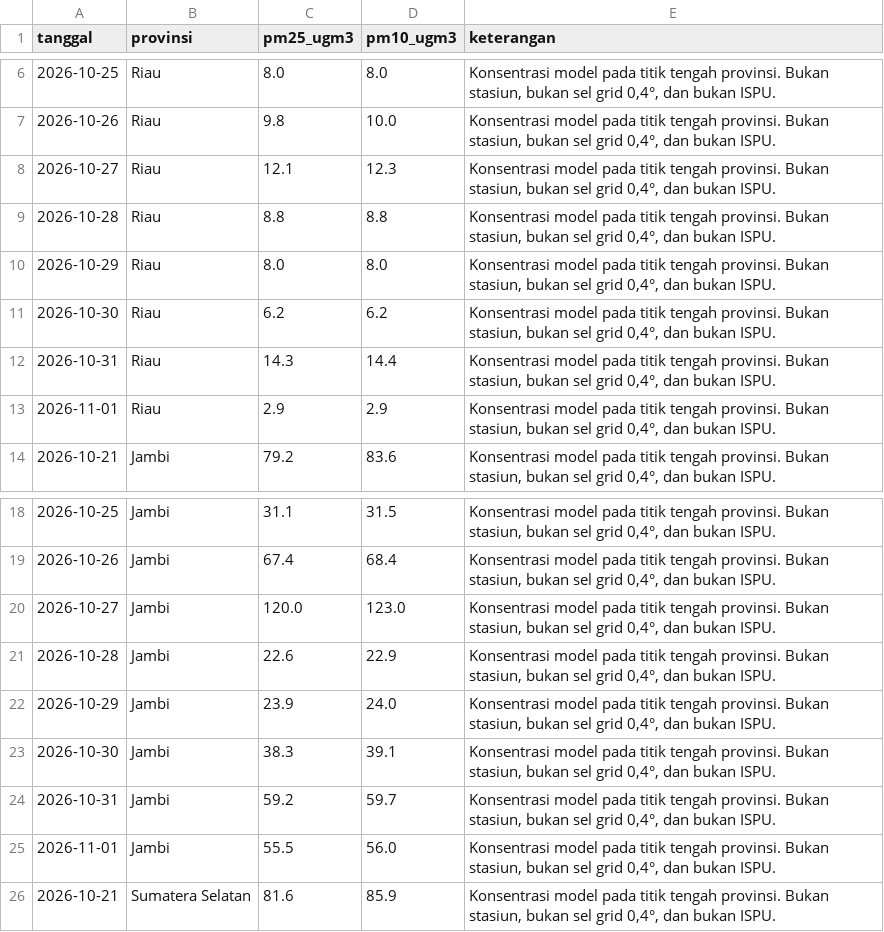
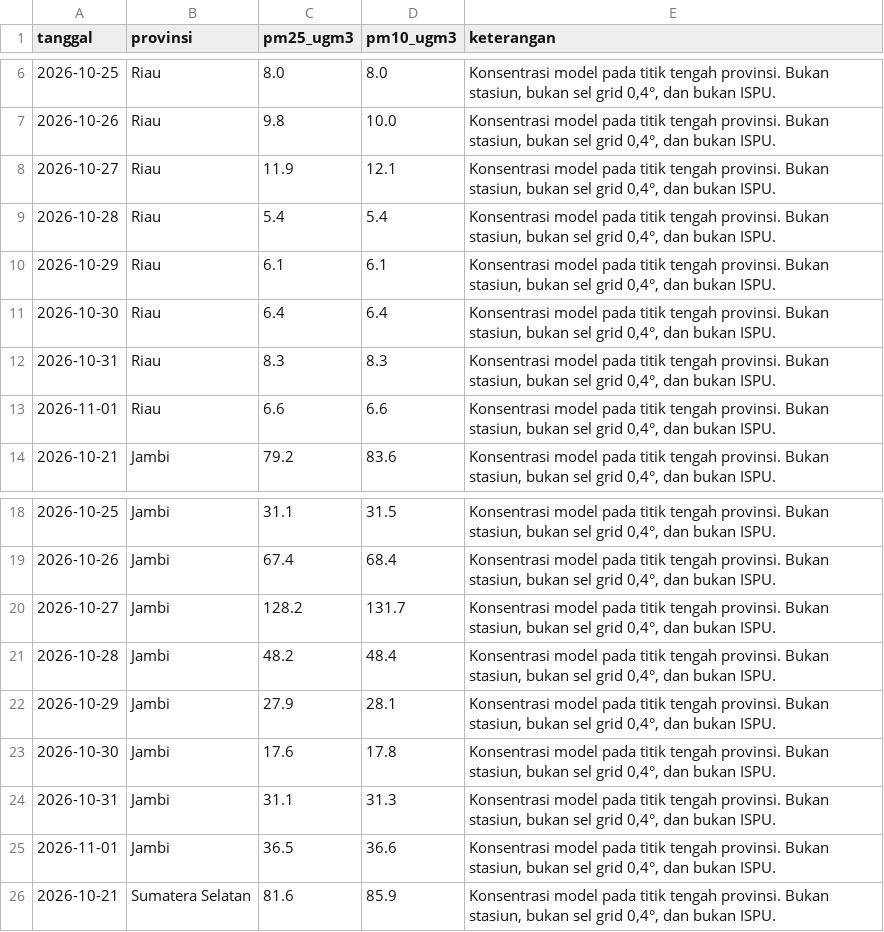
Before and after one commit to pantau-bencana/karhutla-dashboard, a CSV file: data/live/ispu_pembanding.csv, drawn as a sheet; only a part is shown, gaps mark what is left out; the diff covers the shown part only.

```diff
--- a/data/live/ispu_pembanding.csv
+++ b/data/live/ispu_pembanding.csv
@@ -7,8 +7,8 @@ tanggal,provinsi,pm25_ugm3,pm10_ugm3,keterangan
 2026-10-26,Riau,9.8,10.0,"Konsentrasi model pada titik tengah provinsi. Bukan stasiun, bukan sel grid 0,4°, dan bukan ISPU."
-2026-10-27,Riau,12.1,12.3,"Konsentrasi model pada titik tengah provinsi. Bukan stasiun, bukan sel grid 0,4°, dan bukan ISPU."
-2026-10-28,Riau,8.8,8.8,"Konsentrasi model pada titik tengah provinsi. Bukan stasiun, bukan sel grid 0,4°, dan bukan ISPU."
-2026-10-29,Riau,8.0,8.0,"Konsentrasi model pada titik tengah provinsi. Bukan stasiun, bukan sel grid 0,4°, dan bukan ISPU."
-2026-10-30,Riau,6.2,6.2,"Konsentrasi model pada titik tengah provinsi. Bukan stasiun, bukan sel grid 0,4°, dan bukan ISPU."
-2026-10-31,Riau,14.3,14.4,"Konsentrasi model pada titik tengah provinsi. Bukan stasiun, bukan sel grid 0,4°, dan bukan ISPU."
-2026-11-01,Riau,2.9,2.9,"Konsentrasi model pada titik tengah provinsi. Bukan stasiun, bukan sel grid 0,4°, dan bukan ISPU."
+2026-10-27,Riau,11.9,12.1,"Konsentrasi model pada titik tengah provinsi. Bukan stasiun, bukan sel grid 0,4°, dan bukan ISPU."
+2026-10-28,Riau,5.4,5.4,"Konsentrasi model pada titik tengah provinsi. Bukan stasiun, bukan sel grid 0,4°, dan bukan ISPU."
+2026-10-29,Riau,6.1,6.1,"Konsentrasi model pada titik tengah provinsi. Bukan stasiun, bukan sel grid 0,4°, dan bukan ISPU."
+2026-10-30,Riau,6.4,6.4,"Konsentrasi model pada titik tengah provinsi. Bukan stasiun, bukan sel grid 0,4°, dan bukan ISPU."
+2026-10-31,Riau,8.3,8.3,"Konsentrasi model pada titik tengah provinsi. Bukan stasiun, bukan sel grid 0,4°, dan bukan ISPU."
+2026-11-01,Riau,6.6,6.6,"Konsentrasi model pada titik tengah provinsi. Bukan stasiun, bukan sel grid 0,4°, dan bukan ISPU."
 2026-10-21,Jambi,79.2,83.6,"Konsentrasi model pada titik tengah provinsi. Bukan stasiun, bukan sel grid 0,4°, dan bukan ISPU."
@@ -19,8 +19,8 @@ tanggal,provinsi,pm25_ugm3,pm10_ugm3,keterangan
 2026-10-26,Jambi,67.4,68.4,"Konsentrasi model pada titik tengah provinsi. Bukan stasiun, bukan sel grid 0,4°, dan bukan ISPU."
-2026-10-27,Jambi,120.0,123.0,"Konsentrasi model pada titik tengah provinsi. Bukan stasiun, bukan sel grid 0,4°, dan bukan ISPU."
-2026-10-28,Jambi,22.6,22.9,"Konsentrasi model pada titik tengah provinsi. Bukan stasiun, bukan sel grid 0,4°, dan bukan ISPU."
-2026-10-29,Jambi,23.9,24.0,"Konsentrasi model pada titik tengah provinsi. Bukan stasiun, bukan sel grid 0,4°, dan bukan ISPU."
-2026-10-30,Jambi,38.3,39.1,"Konsentrasi model pada titik tengah provinsi. Bukan stasiun, bukan sel grid 0,4°, dan bukan ISPU."
-2026-10-31,Jambi,59.2,59.7,"Konsentrasi model pada titik tengah provinsi. Bukan stasiun, bukan sel grid 0,4°, dan bukan ISPU."
-2026-11-01,Jambi,55.5,56.0,"Konsentrasi model pada titik tengah provinsi. Bukan stasiun, bukan sel grid 0,4°, dan bukan ISPU."
+2026-10-27,Jambi,128.2,131.7,"Konsentrasi model pada titik tengah provinsi. Bukan stasiun, bukan sel grid 0,4°, dan bukan ISPU."
+2026-10-28,Jambi,48.2,48.4,"Konsentrasi model pada titik tengah provinsi. Bukan stasiun, bukan sel grid 0,4°, dan bukan ISPU."
+2026-10-29,Jambi,27.9,28.1,"Konsentrasi model pada titik tengah provinsi. Bukan stasiun, bukan sel grid 0,4°, dan bukan ISPU."
+2026-10-30,Jambi,17.6,17.8,"Konsentrasi model pada titik tengah provinsi. Bukan stasiun, bukan sel grid 0,4°, dan bukan ISPU."
+2026-10-31,Jambi,31.1,31.3,"Konsentrasi model pada titik tengah provinsi. Bukan stasiun, bukan sel grid 0,4°, dan bukan ISPU."
+2026-11-01,Jambi,36.5,36.6,"Konsentrasi model pada titik tengah provinsi. Bukan stasiun, bukan sel grid 0,4°, dan bukan ISPU."
 2026-10-21,Sumatera Selatan,81.6,85.9,"Konsentrasi model pada titik tengah provinsi. Bukan stasiun, bukan sel grid 0,4°, dan bukan ISPU."
```
Also changed, not shown: 48 edited cells elsewhere in this file, data/live/bmkg-cap-prov.csv, data/live/bmkg-cap.csv, 15 other files.
